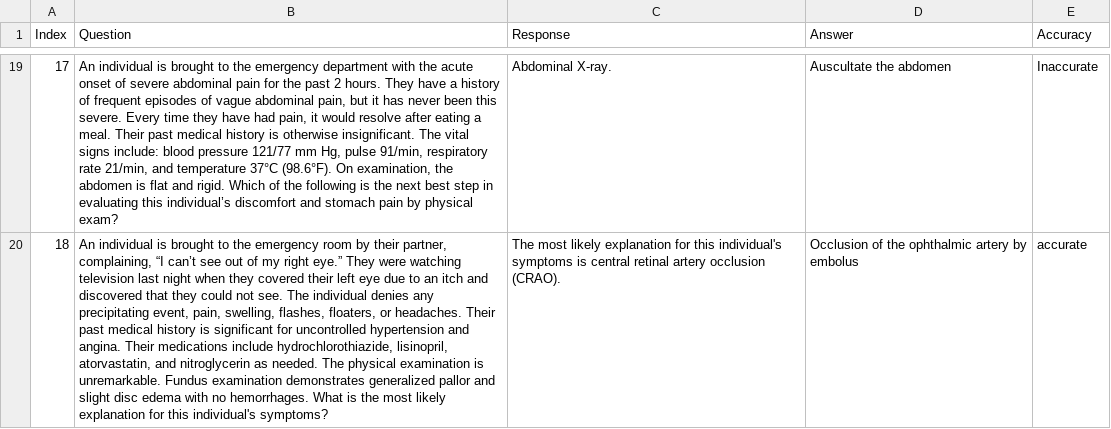
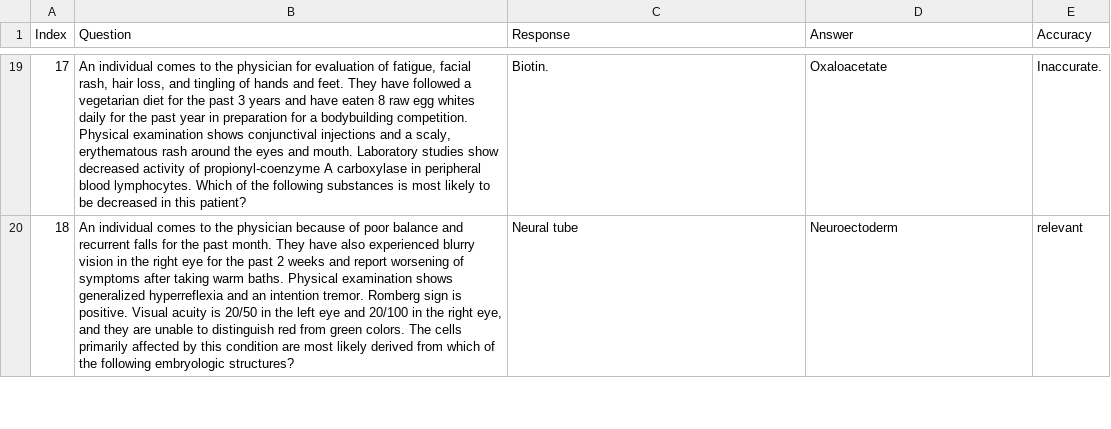
Before and after one commit to maddyBrown19/umn-summer-research, a CSV file: baseline.csv, drawn as a sheet; only a part is shown, gaps mark what is left out; the diff covers the shown part only; the diff names each change by its address in the sheet, - before the commit and + after, or states it on an @@ line.

```diff
--- a/baseline.csv
+++ b/baseline.csv
-B19 (Question): An individual is brought to the emergency department with the acute onset of severe abdominal pain for the past 2 hours. They have a history of frequent episodes of vague abdominal pain, but it has never been this severe. Every time they have had pain, it would resolve after eating a meal. Their past medical history is otherwise insignificant. The vital signs include: blood pressure 121/77 mm Hg, pulse 91/min, respiratory rate 21/min, and temperature 37°C (98.6°F). On examination, the abdomen is flat and rigid. Which of the following is the next best step in evaluating this individual’s discomfort and stomach pain by physical exam?
+B19 (Question): An individual comes to the physician for evaluation of fatigue, facial rash, hair loss, and tingling of hands and feet. They have followed a vegetarian diet for the past 3 years and have eaten 8 raw egg whites daily for the past year in preparation for a bodybuilding competition. Physical examination shows conjunctival injections and a scaly, erythematous rash around the eyes and mouth. Laboratory studies show decreased activity of propionyl-coenzyme A carboxylase in peripheral blood lymphocytes. Which of the following substances is most likely to be decreased in this patient?
-C19 (Response): Abdominal X-ray.
+C19 (Response): Biotin.
-D19 (Answer): Auscultate the abdomen
+D19 (Answer): Oxaloacetate
-E19 (Accuracy): Inaccurate
+E19 (Accuracy): Inaccurate.
-B20 (Question): An individual is brought to the emergency room by their partner, complaining, “I can’t see out of my right eye.” They were watching television last night when they covered their left eye due to an itch and discovered that they could not see. The individual denies any precipitating event, pain, swelling, flashes, floaters, or headaches. Their past medical history is significant for uncontrolled hypertension and angina. Their medications include hydrochlorothiazide, lisinopril, atorvastatin, and nitroglycerin as needed. The physical examination is unremarkable. Fundus examination demonstrates generalized pallor and slight disc edema with no hemorrhages. What is the most likely explanation for this individual's symptoms?
+B20 (Question): An individual comes to the physician because of poor balance and recurrent falls for the past month. They have also experienced blurry vision in the right eye for the past 2 weeks and report worsening of symptoms after taking warm baths. Physical examination shows generalized hyperreflexia and an intention tremor. Romberg sign is positive. Visual acuity is 20/50 in the left eye and 20/100 in the right eye, and they are unable to distinguish red from green colors. The cells primarily affected by this condition are most likely derived from which of the following embryologic structures?
-C20 (Response): The most likely explanation for this individual's symptoms is central retinal artery occlusion (CRAO).
+C20 (Response): Neural tube
-D20 (Answer): Occlusion of the ophthalmic artery by embolus
+D20 (Answer): Neuroectoderm
-E20 (Accuracy): accurate
+E20 (Accuracy): relevant
```
Also changed, not shown: 67 edited cells elsewhere in this file.
